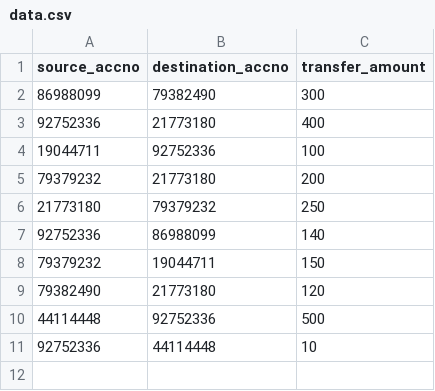
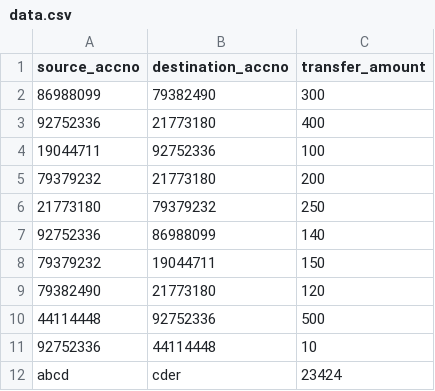
Before and after one commit to 23khushi/Bank-Management-System, a CSV file: data.csv, drawn as a sheet; the diff names each change by its address in the sheet, - before the commit and + after, or states it on an @@ line.

```diff
--- a/data.csv
+++ b/data.csv
+row 12: abcd | cder | 23424
```
Also changed, not shown: 2 other files.
